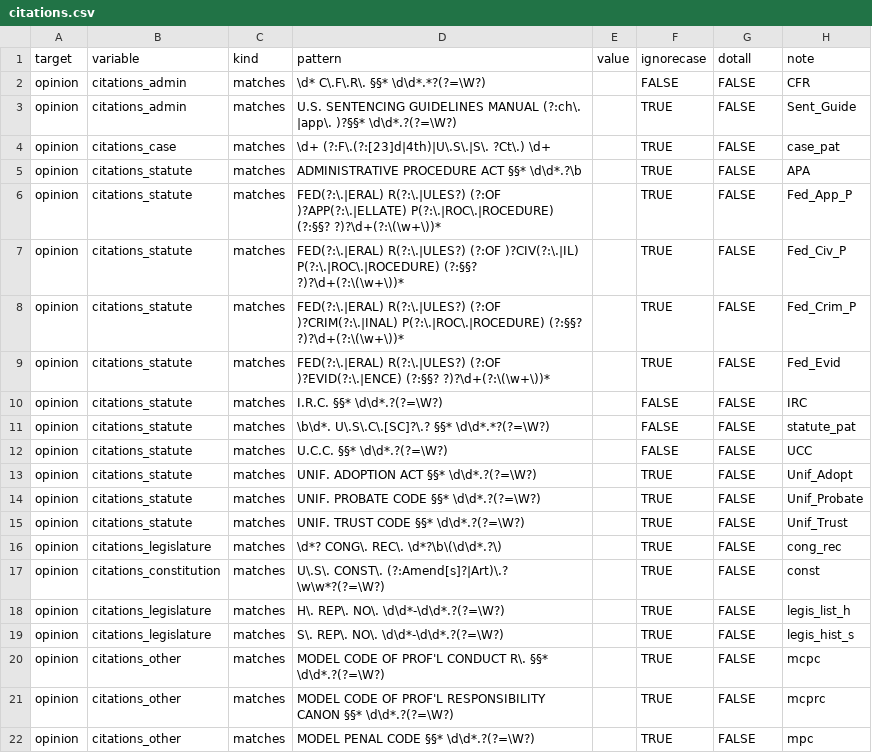
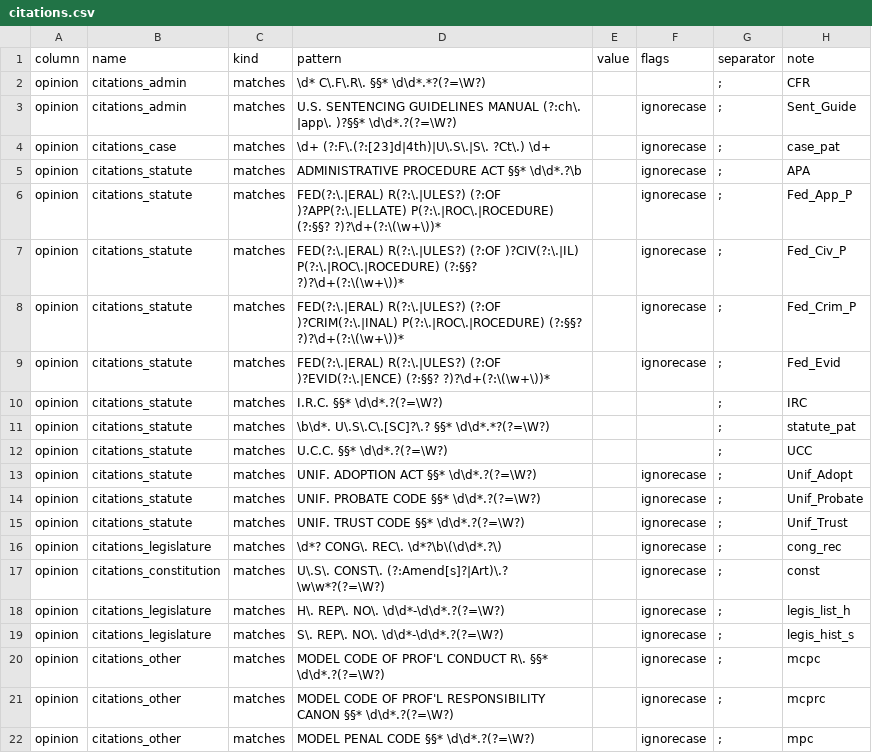
Before and after one commit to WithPrecedent/courtpy, a CSV file: src/courtpy/instructions/federal/citations.csv, drawn as a sheet.

```diff
--- a/src/courtpy/instructions/federal/citations.csv
+++ b/src/courtpy/instructions/federal/citations.csv
@@ -1,22 +1,22 @@
-target,variable,kind,pattern,value,ignorecase,dotall,note
-opinion,citations_admin,matches,\d* C\.F\.R\. §§* \d\d*.*?(?=\W?),,FALSE,FALSE,CFR
-opinion,citations_admin,matches,U.S. SENTENCING GUIDELINES MANUAL (?:ch\. |app\. )?§§* \d\d*.?(?=\W?),,TRUE,FALSE,Sent_Guide
-opinion,citations_case,matches,\d+ (?:F\.(?:[23]d|4th)|U\.S\.|S\. ?Ct\.) \d+,,TRUE,FALSE,case_pat
-opinion,citations_statute,matches,ADMINISTRATIVE PROCEDURE ACT §§* \d\d*.?\b,,TRUE,FALSE,APA
-opinion,citations_statute,matches,FED(?:\.|ERAL) R(?:\.|ULES?) (?:OF )?APP(?:\.|ELLATE) P(?:\.|ROC\.|ROCEDURE) (?:§§? ?)?\d+(?:\(\w+\))*,,TRUE,FALSE,Fed_App_P
-opinion,citations_statute,matches,FED(?:\.|ERAL) R(?:\.|ULES?) (?:OF )?CIV(?:\.|IL) P(?:\.|ROC\.|ROCEDURE) (?:§§? ?)?\d+(?:\(\w+\))*,,TRUE,FALSE,Fed_Civ_P
-opinion,citations_statute,matches,FED(?:\.|ERAL) R(?:\.|ULES?) (?:OF )?CRIM(?:\.|INAL) P(?:\.|ROC\.|ROCEDURE) (?:§§? ?)?\d+(?:\(\w+\))*,,TRUE,FALSE,Fed_Crim_P
-opinion,citations_statute,matches,FED(?:\.|ERAL) R(?:\.|ULES?) (?:OF )?EVID(?:\.|ENCE) (?:§§? ?)?\d+(?:\(\w+\))*,,TRUE,FALSE,Fed_Evid
-opinion,citations_statute,matches,I.R.C. §§* \d\d*.?(?=\W?),,FALSE,FALSE,IRC
-opinion,citations_statute,matches,\b\d*. U\.S\.C\.[SC]?\.? §§* \d\d*.*?(?=\W?),,FALSE,FALSE,statute_pat
-opinion,citations_statute,matches,U.C.C. §§* \d\d*.?(?=\W?),,FALSE,FALSE,UCC
-opinion,citations_statute,matches,UNIF. ADOPTION ACT §§* \d\d*.?(?=\W?),,TRUE,FALSE,Unif_Adopt
-opinion,citations_statute,matches,UNIF. PROBATE CODE §§* \d\d*.?(?=\W?),,TRUE,FALSE,Unif_Probate
-opinion,citations_statute,matches,UNIF. TRUST CODE §§* \d\d*.?(?=\W?),,TRUE,FALSE,Unif_Trust
-opinion,citations_legislature,matches,\d*? CONG\. REC\. \d*?\b\(\d\d*.?\),,TRUE,FALSE,cong_rec
-opinion,citations_constitution,matches,U\.S\. CONST\. (?:Amend[s]?|Art)\.? \w\w*?(?=\W?),,TRUE,FALSE,const
-opinion,citations_legislature,matches,H\. REP\. NO\. \d\d*-\d\d*.?(?=\W?),,TRUE,FALSE,legis_list_h
-opinion,citations_legislature,matches,S\. REP\. NO\. \d\d*-\d\d*.?(?=\W?),,TRUE,FALSE,legis_hist_s
-opinion,citations_other,matches,MODEL CODE OF PROF'L CONDUCT R\. §§* \d\d*.?(?=\W?),,TRUE,FALSE,mcpc
-opinion,citations_other,matches,MODEL CODE OF PROF'L RESPONSIBILITY CANON §§* \d\d*.?(?=\W?),,TRUE,FALSE,mcprc
-opinion,citations_other,matches,MODEL PENAL CODE §§* \d\d*.?(?=\W?),,TRUE,FALSE,mpc
+column,name,kind,pattern,value,flags,separator,note
+opinion,citations_admin,matches,\d* C\.F\.R\. §§* \d\d*.*?(?=\W?),,,; ,CFR
+opinion,citations_admin,matches,U.S. SENTENCING GUIDELINES MANUAL (?:ch\. |app\. )?§§* \d\d*.?(?=\W?),,ignorecase,; ,Sent_Guide
+opinion,citations_case,matches,\d+ (?:F\.(?:[23]d|4th)|U\.S\.|S\. ?Ct\.) \d+,,ignorecase,; ,case_pat
+opinion,citations_statute,matches,ADMINISTRATIVE PROCEDURE ACT §§* \d\d*.?\b,,ignorecase,; ,APA
+opinion,citations_statute,matches,FED(?:\.|ERAL) R(?:\.|ULES?) (?:OF )?APP(?:\.|ELLATE) P(?:\.|ROC\.|ROCEDURE) (?:§§? ?)?\d+(?:\(\w+\))*,,ignorecase,; ,Fed_App_P
+opinion,citations_statute,matches,FED(?:\.|ERAL) R(?:\.|ULES?) (?:OF )?CIV(?:\.|IL) P(?:\.|ROC\.|ROCEDURE) (?:§§? ?)?\d+(?:\(\w+\))*,,ignorecase,; ,Fed_Civ_P
+opinion,citations_statute,matches,FED(?:\.|ERAL) R(?:\.|ULES?) (?:OF )?CRIM(?:\.|INAL) P(?:\.|ROC\.|ROCEDURE) (?:§§? ?)?\d+(?:\(\w+\))*,,ignorecase,; ,Fed_Crim_P
+opinion,citations_statute,matches,FED(?:\.|ERAL) R(?:\.|ULES?) (?:OF )?EVID(?:\.|ENCE) (?:§§? ?)?\d+(?:\(\w+\))*,,ignorecase,; ,Fed_Evid
+opinion,citations_statute,matches,I.R.C. §§* \d\d*.?(?=\W?),,,; ,IRC
+opinion,citations_statute,matches,\b\d*. U\.S\.C\.[SC]?\.? §§* \d\d*.*?(?=\W?),,,; ,statute_pat
+opinion,citations_statute,matches,U.C.C. §§* \d\d*.?(?=\W?),,,; ,UCC
+opinion,citations_statute,matches,UNIF. ADOPTION ACT §§* \d\d*.?(?=\W?),,ignorecase,; ,Unif_Adopt
+opinion,citations_statute,matches,UNIF. PROBATE CODE §§* \d\d*.?(?=\W?),,ignorecase,; ,Unif_Probate
+opinion,citations_statute,matches,UNIF. TRUST CODE §§* \d\d*.?(?=\W?),,ignorecase,; ,Unif_Trust
+opinion,citations_legislature,matches,\d*? CONG\. REC\. \d*?\b\(\d\d*.?\),,ignorecase,; ,cong_rec
+opinion,citations_constitution,matches,U\.S\. CONST\. (?:Amend[s]?|Art)\.? \w\w*?(?=\W?),,ignorecase,; ,const
+opinion,citations_legislature,matches,H\. REP\. NO\. \d\d*-\d\d*.?(?=\W?),,ignorecase,; ,legis_list_h
+opinion,citations_legislature,matches,S\. REP\. NO\. \d\d*-\d\d*.?(?=\W?),,ignorecase,; ,legis_hist_s
+opinion,citations_other,matches,MODEL CODE OF PROF'L CONDUCT R\. §§* \d\d*.?(?=\W?),,ignorecase,; ,mcpc
+opinion,citations_other,matches,MODEL CODE OF PROF'L RESPONSIBILITY CANON §§* \d\d*.?(?=\W?),,ignorecase,; ,mcprc
+opinion,citations_other,matches,MODEL PENAL CODE §§* \d\d*.?(?=\W?),,ignorecase,; ,mpc
```
Also changed, not shown: src/courtpy/instructions/federal/agencies.csv, src/courtpy/instructions/federal/civil.csv, 27 other files.
